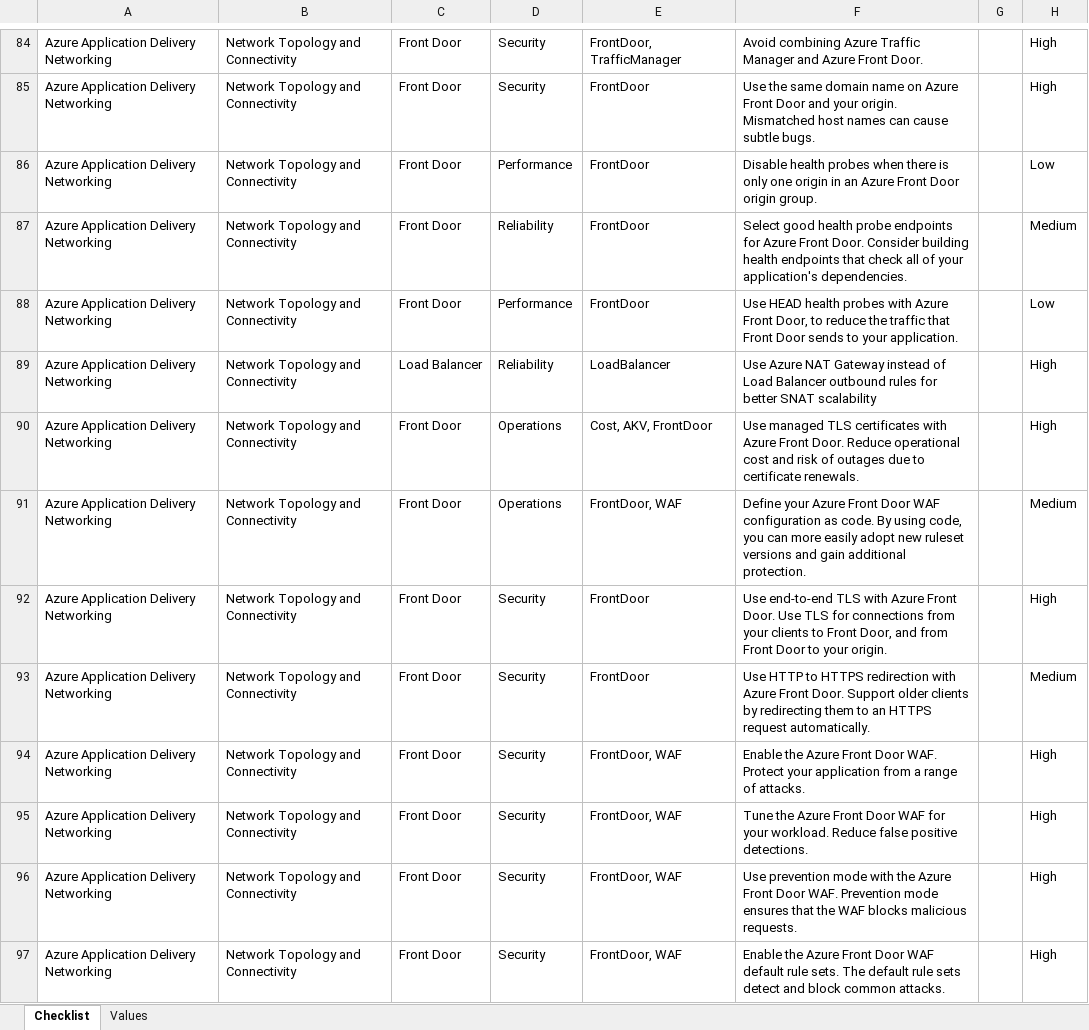
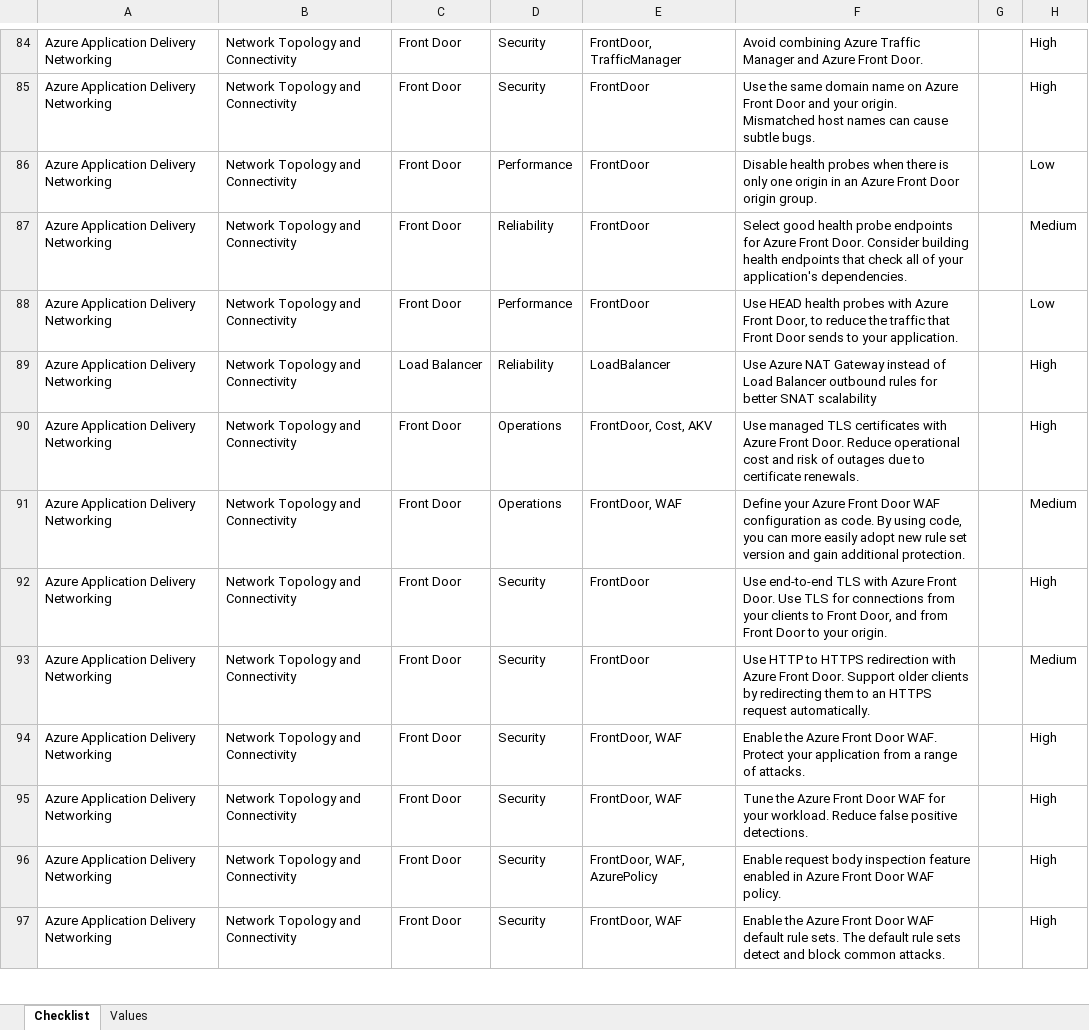
Before and after one commit to Azure/review-checklists, an Excel workbook: spreadsheet/macrofree/checklist.en.master.xlsx, sheet Checklist, drawn as a sheet; only a part is shown, gaps mark what is left out; values as stored, in another font and other column widths than the file's, no borders; conditional formats not drawn; the diff covers the shown part only; the diff names each change by its address in the sheet, - before the commit and + after, or states it on an @@ line.

Commit message:
[create-pull-request] automated change

```diff
--- a/spreadsheet/macrofree/checklist.en.master.xlsx (sheet Checklist)
+++ b/spreadsheet/macrofree/checklist.en.master.xlsx (sheet Checklist)
-E90: Cost, AKV, FrontDoor
+E90: FrontDoor, Cost, AKV
-F91: …adopt new ruleset versions and gain…
+F91: …adopt new rule set version and gain…
-E96: FrontDoor, WAF
+E96: FrontDoor, WAF, AzurePolicy
-F96: Use prevention mode with the Azure Front Door WAF. Prevention mode ensures that the WAF blocks malicious requests.
+F96: Enable request body inspection feature enabled in Azure Front Door WAF policy.
```
Also changed, not shown: 21 added rows, 955 edited cells and cell formats elsewhere in this sheet, spreadsheet/macrofree/network_appdelivery_checklist.ja.xlsx, spreadsheet/macrofree/network_appdelivery_checklist.ko.xlsx, 37 other files.
